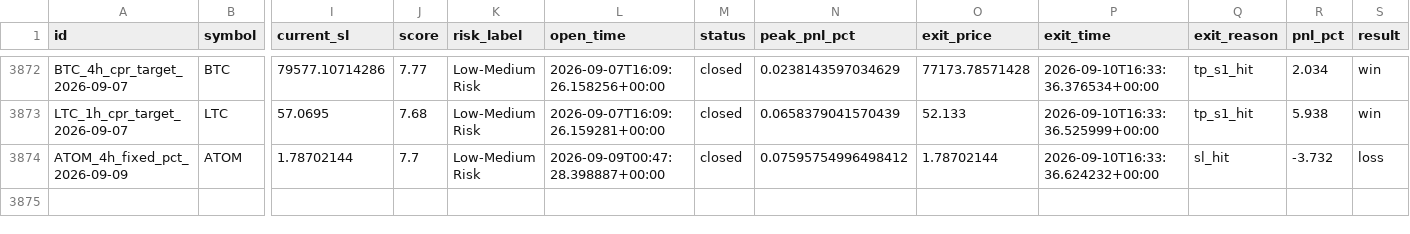
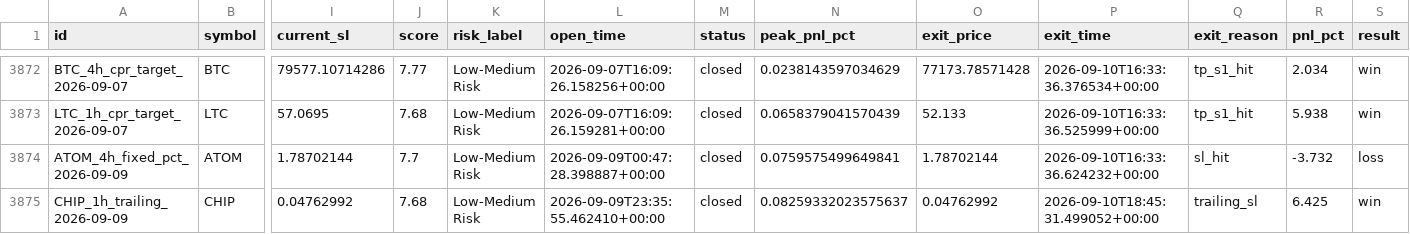
Before and after one commit to raamdhul-star/varam-dynamics-bot, a CSV file: results/paper_trades/trade_history.csv, drawn as a sheet; only a part is shown, gaps mark what is left out; rows hold the shown columns only; the diff names each change by its address in the sheet, - before the commit and + after, or states it on an @@ line.

```diff
--- a/results/paper_trades/trade_history.csv
+++ b/results/paper_trades/trade_history.csv
-N3874 (peak_pnl_pct): 0.07595754996498412
+N3874 (peak_pnl_pct): 0.0759575499649841
+row 3875: CHIP_1h_trailing_2026-09-09 | CHIP | 0.04762992 | 7.68 | Low-Medium Risk | 2026-09-09T23:35:55.462410+00:00 | closed | 0.08259332023575637 | 0.04762992 | 2026-09-10T18:45:31.499052+00:00 | trailing_sl | 6.425 | win
```
Also changed, not shown: 3 other files.
